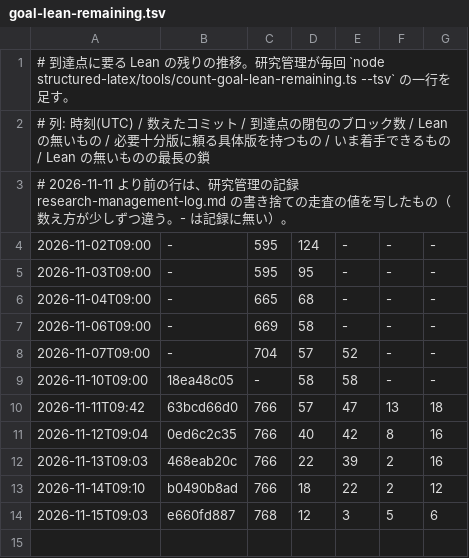
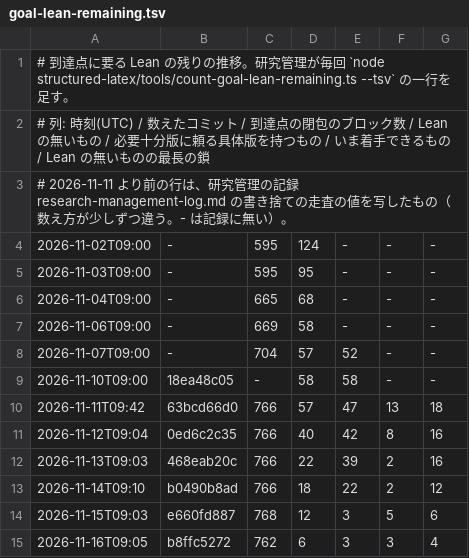
Before and after one commit to masaori/math, a TSV file: exact-solution-of-2d-ising-model-lambda/docs/tasks/goal-lean-remaining.tsv, drawn as a sheet; the diff names each change by its address in the sheet, - before the commit and + after, or states it on an @@ line.

```diff
--- a/exact-solution-of-2d-ising-model-lambda/docs/tasks/goal-lean-remaining.tsv
+++ b/exact-solution-of-2d-ising-model-lambda/docs/tasks/goal-lean-remaining.tsv
+row 15: 2026-11-16T09:05 | b8ffc5272 | 762 | 6 | 3 | 3 | 4
```
Also changed, not shown: 4 other files.
